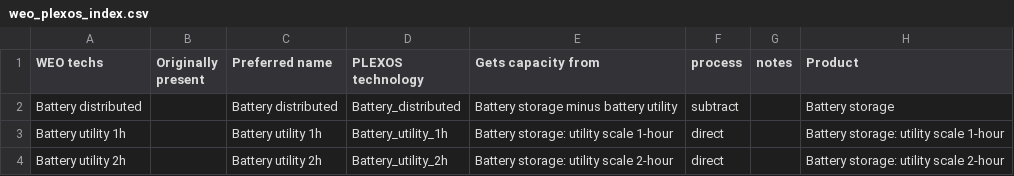
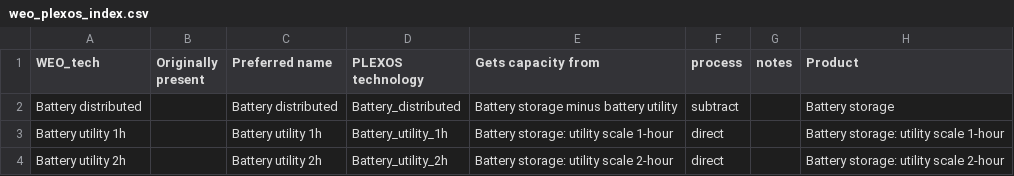
Before and after one commit to craigl33/plexos-model-setup, a CSV file: templates and indices/weo_plexos_index.csv, drawn as a sheet; only a part is shown; the diff names each change by its address in the sheet, - before the commit and + after, or states it on an @@ line.

```diff
--- a/templates and indices/weo_plexos_index.csv
+++ b/templates and indices/weo_plexos_index.csv
-A1: WEO techs
+A1: WEO_tech
```
Also changed, not shown: templates and indices/all model indices.csv, 9 other files.
